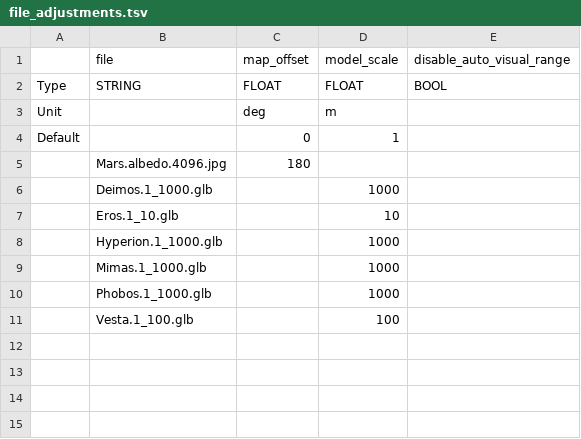
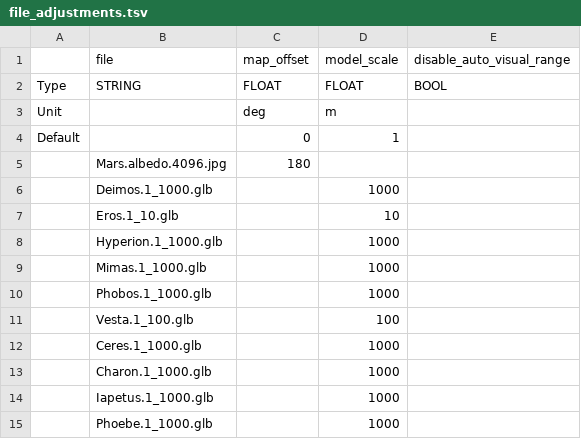
Before and after one commit to ivoyager/ivoyager_core, a TSV file: tables/file_adjustments.tsv, drawn as a sheet; the diff names each change by its address in the sheet, - before the commit and + after, or states it on an @@ line.

Commit message:
Add new models to file_adjustments.tsv and 3RD_PARTY.md

```diff
--- a/tables/file_adjustments.tsv
+++ b/tables/file_adjustments.tsv
+row 12:  | Ceres.1_1000.glb |  | 1000
+row 13:  | Charon.1_1000.glb |  | 1000
+row 14:  | Iapetus.1_1000.glb |  | 1000
+row 15:  | Phoebe.1_1000.glb |  | 1000
```
Also changed, not shown: 1 other file.
